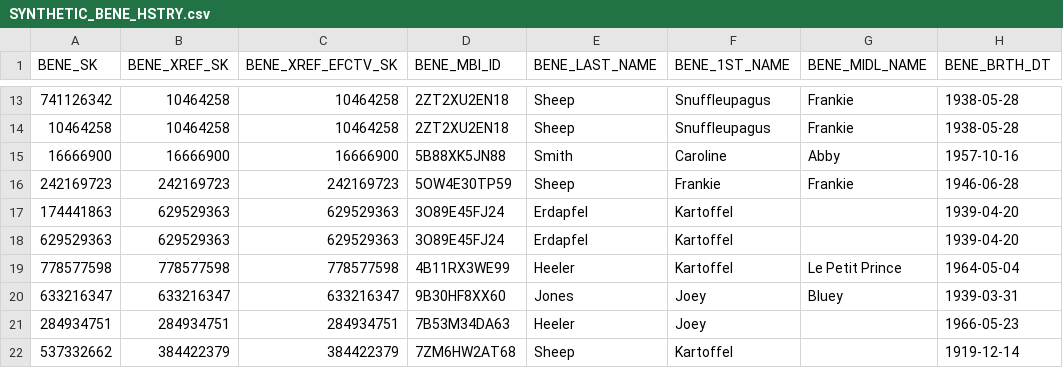
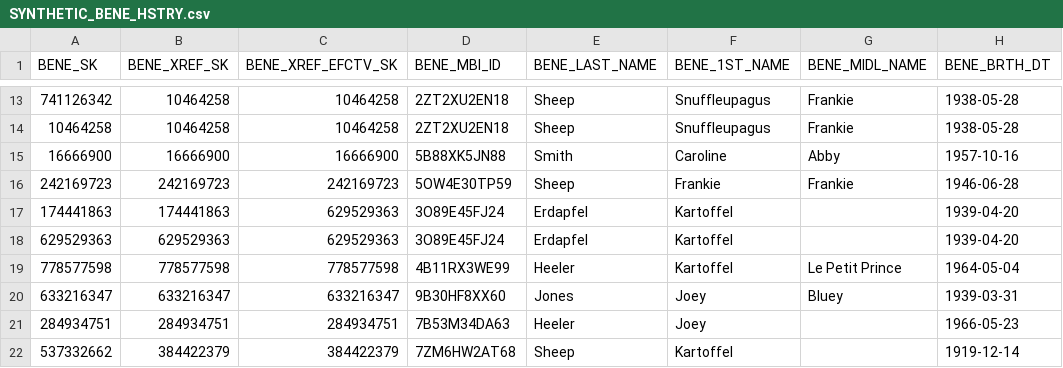
Before and after one commit to CMSgov/beneficiary-fhir-data, a CSV file: apps/bfd-pipeline-idr/test_samples1/SYNTHETIC_BENE_HSTRY.csv, drawn as a sheet; only a part is shown, gaps mark what is left out; the diff names each change by its address in the sheet, - before the commit and + after, or states it on an @@ line.

Commit message:
fix xref join

```diff
--- a/apps/bfd-pipeline-idr/test_samples1/SYNTHETIC_BENE_HSTRY.csv
+++ b/apps/bfd-pipeline-idr/test_samples1/SYNTHETIC_BENE_HSTRY.csv
-B17 (BENE_XREF_SK): 629529363
+B17 (BENE_XREF_SK): 174441863
```
Also changed, not shown: 2 other files.
